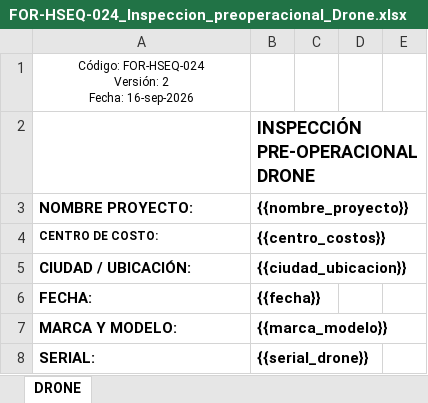
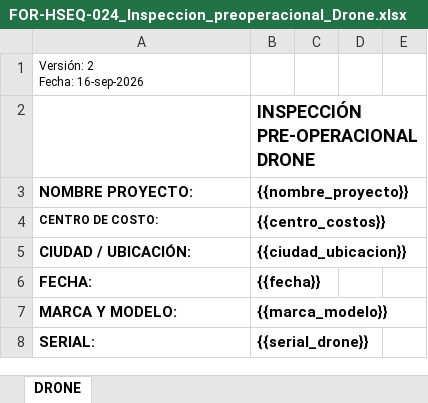
Before and after one commit to MappingProcimec/PROCIMEC, an Excel workbook: formatos/FOR-HSEQ-024_Inspeccion_preoperacional_Drone.xlsx, sheet DRONE, drawn as a sheet; only a part is shown; values as stored, in another font and other column widths than the file's, no borders; charts and pictures not drawn; ↵ is a line break in a cell; the diff names each change by its address in the sheet, - before the commit and + after, or states it on an @@ line.

Commit message:
fix(templates): sincronizar plantillas binarias oficiales intactas de preoperacionales y financieras, y enrutar descargas seguras sin bypass

```diff
--- a/formatos/FOR-HSEQ-024_Inspeccion_preoperacional_Drone.xlsx (sheet DRONE)
+++ b/formatos/FOR-HSEQ-024_Inspeccion_preoperacional_Drone.xlsx (sheet DRONE)
-A1: Código: FOR-HSEQ-024 ↵ Versión: 2 ↵ Fecha: 16-sep-2026
+A1: Versión: 2 ↵ Fecha: 16-sep-2026
-A1 alignment: center
+A1 alignment: left
```
Also changed, not shown: charts or pictures, formatos/FOR-HSEQ-027_Inspeccion_preoperacional_GPR.xlsx, formatos/FOR-HSEQ-029_Inspeccion_preoperacional_Vehiculo.xlsx, 18 other files.
